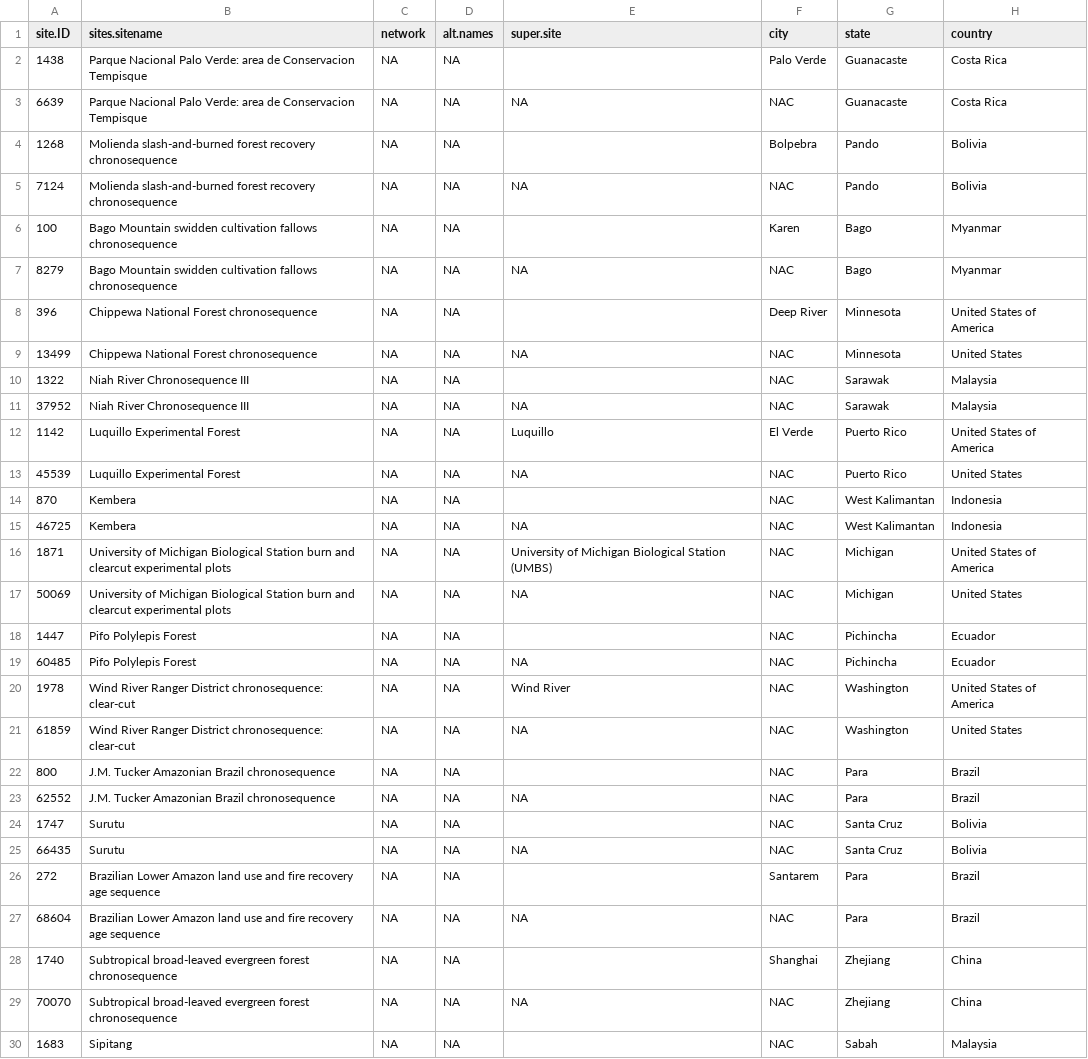
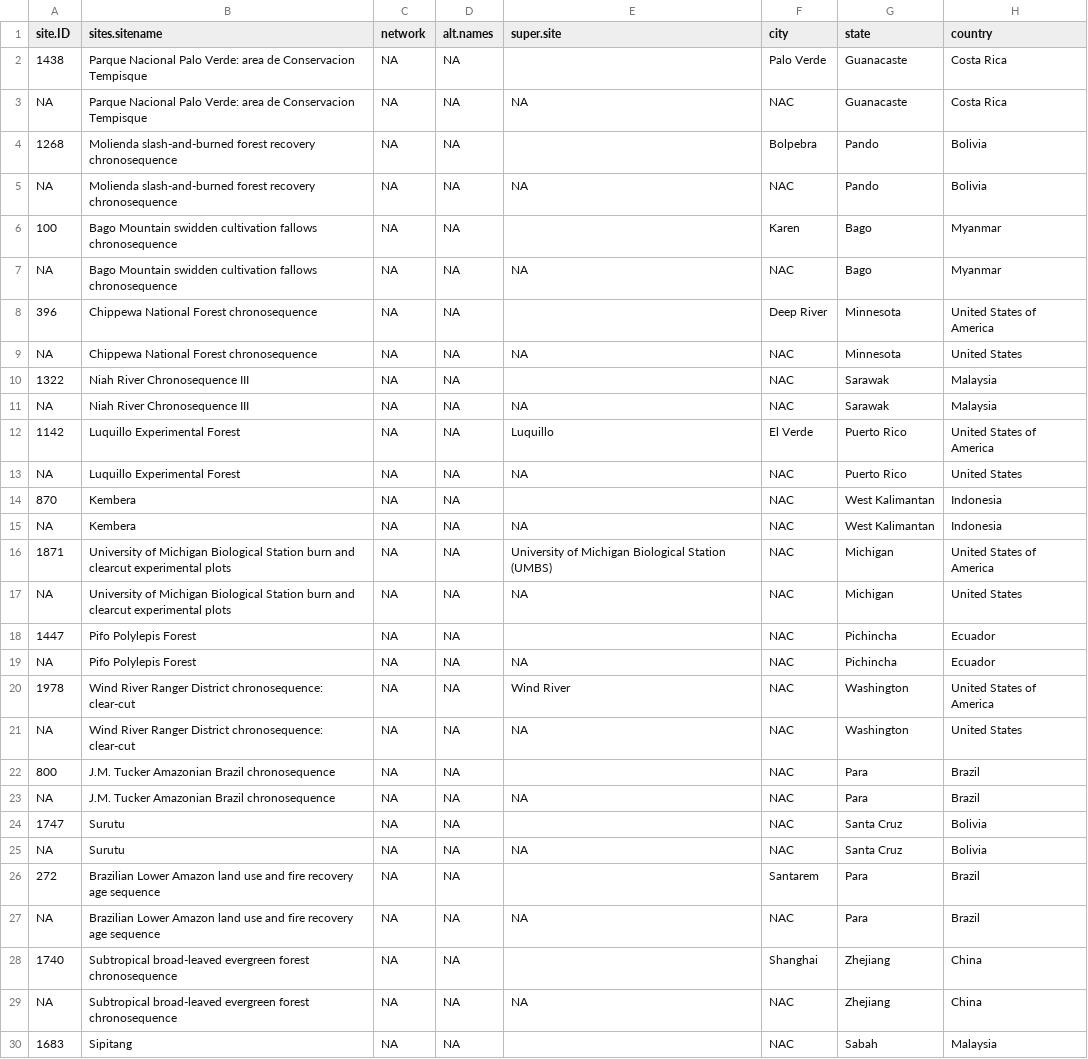
Before and after one commit to forc-db/GROA, a CSV file: new_data/potential_duplicates/true.duplicate.sites.csv, drawn as a sheet; only a part is shown; the diff covers the shown part only; the diff names each change by its address in the sheet, - before the commit and + after, or states it on an @@ line.

```diff
--- a/new_data/potential_duplicates/true.duplicate.sites.csv
+++ b/new_data/potential_duplicates/true.duplicate.sites.csv
-A3 (site.ID): 6639
+A3 (site.ID): NA
-A5 (site.ID): 7124
+A5 (site.ID): NA
-A7 (site.ID): 8279
+A7 (site.ID): NA
-A9 (site.ID): 13499
+A9 (site.ID): NA
-A11 (site.ID): 37952
+A11 (site.ID): NA
-A13 (site.ID): 45539
+A13 (site.ID): NA
-A15 (site.ID): 46725
+A15 (site.ID): NA
-A17 (site.ID): 50069
+A17 (site.ID): NA
-A19 (site.ID): 60485
+A19 (site.ID): NA
-A21 (site.ID): 61859
+A21 (site.ID): NA
-A23 (site.ID): 62552
+A23 (site.ID): NA
-A25 (site.ID): 66435
+A25 (site.ID): NA
-A27 (site.ID): 68604
+A27 (site.ID): NA
-A29 (site.ID): 70070
+A29 (site.ID): NA
```
Also changed, not shown: 87 edited cells elsewhere in this file, new_data/potential_duplicates/potential.duplicate.sites.csv.
